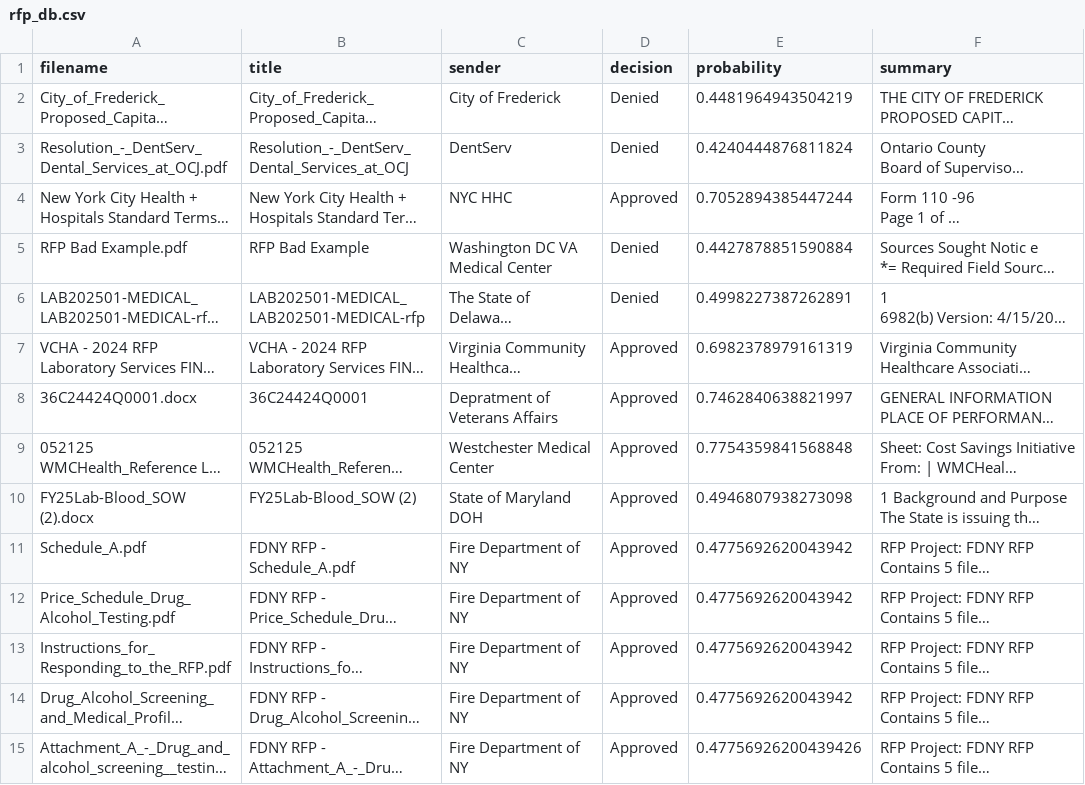
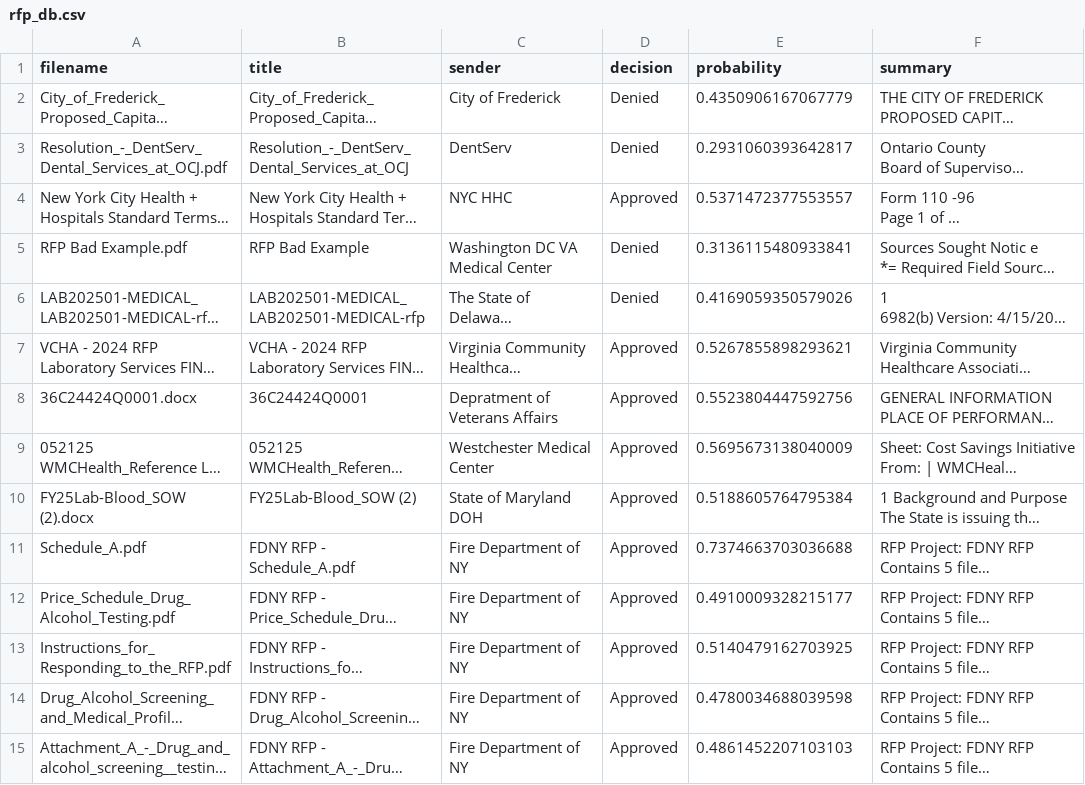
Before and after one commit to YoshiAligina/rfp-processor, a CSV file: rfp_db.csv, drawn as a sheet; long unchanged cells end in …; the diff names each change by its address in the sheet, - before the commit and + after, or states it on an @@ line.

```diff
--- a/rfp_db.csv
+++ b/rfp_db.csv
-E2 (probability): 0.4481964943504219
+E2 (probability): 0.4350906167067779
-E3 (probability): 0.4240444876811824
+E3 (probability): 0.2931060393642817
-E4 (probability): 0.7052894385447244
+E4 (probability): 0.5371472377553557
-E5 (probability): 0.4427878851590884
+E5 (probability): 0.3136115480933841
-E6 (probability): 0.4998227387262891
+E6 (probability): 0.4169059350579026
-E7 (probability): 0.6982378979161319
+E7 (probability): 0.5267855898293621
-E8 (probability): 0.7462840638821997
+E8 (probability): 0.5523804447592756
-E9 (probability): 0.7754359841568848
+E9 (probability): 0.5695673138040009
-E10 (probability): 0.4946807938273098
+E10 (probability): 0.5188605764795384
-E11 (probability): 0.4775692620043942
+E11 (probability): 0.7374663703036688
-E12 (probability): 0.4775692620043942
+E12 (probability): 0.4910009328215177
-E13 (probability): 0.4775692620043942
+E13 (probability): 0.5140479162703925
-E14 (probability): 0.4775692620043942
+E14 (probability): 0.4780034688039598
-E15 (probability): 0.47756926200439426
+E15 (probability): 0.4861452207103103
```
Also changed, not shown: 4 other files.
